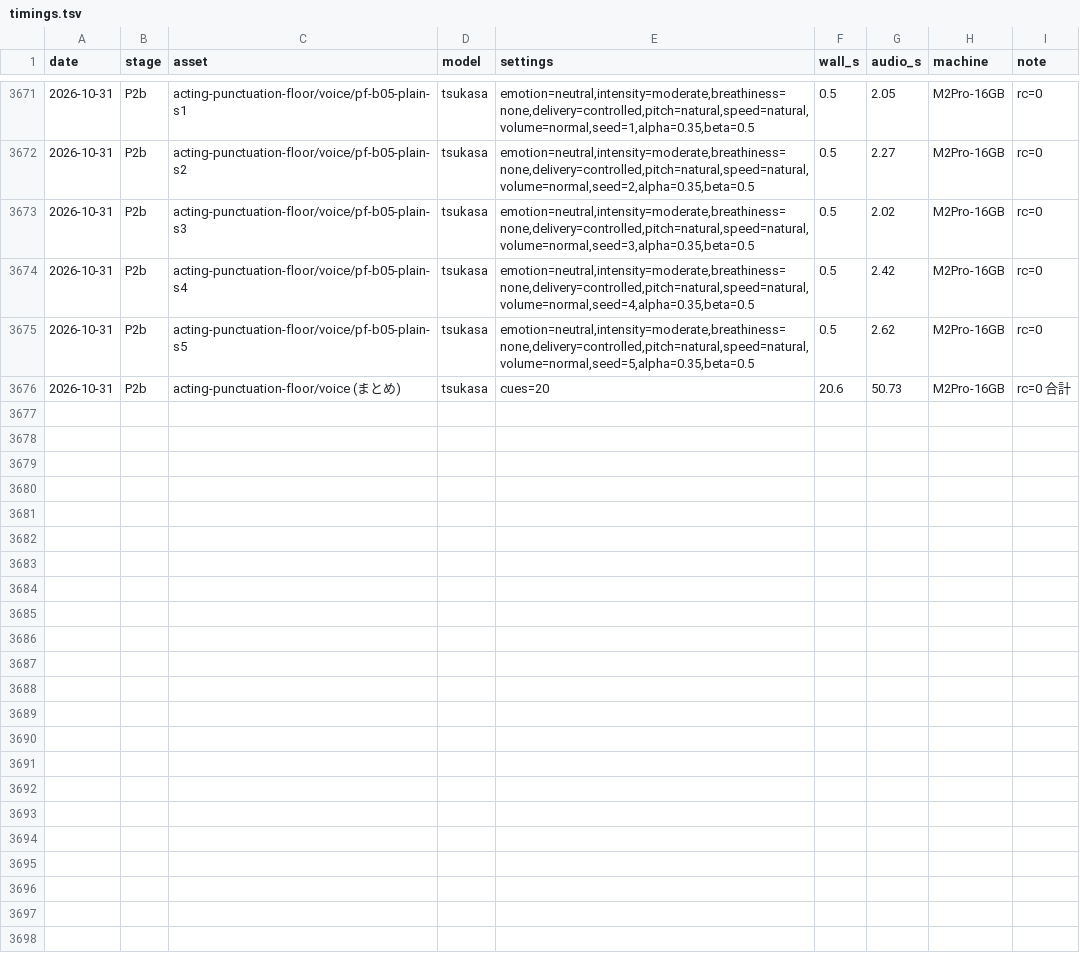
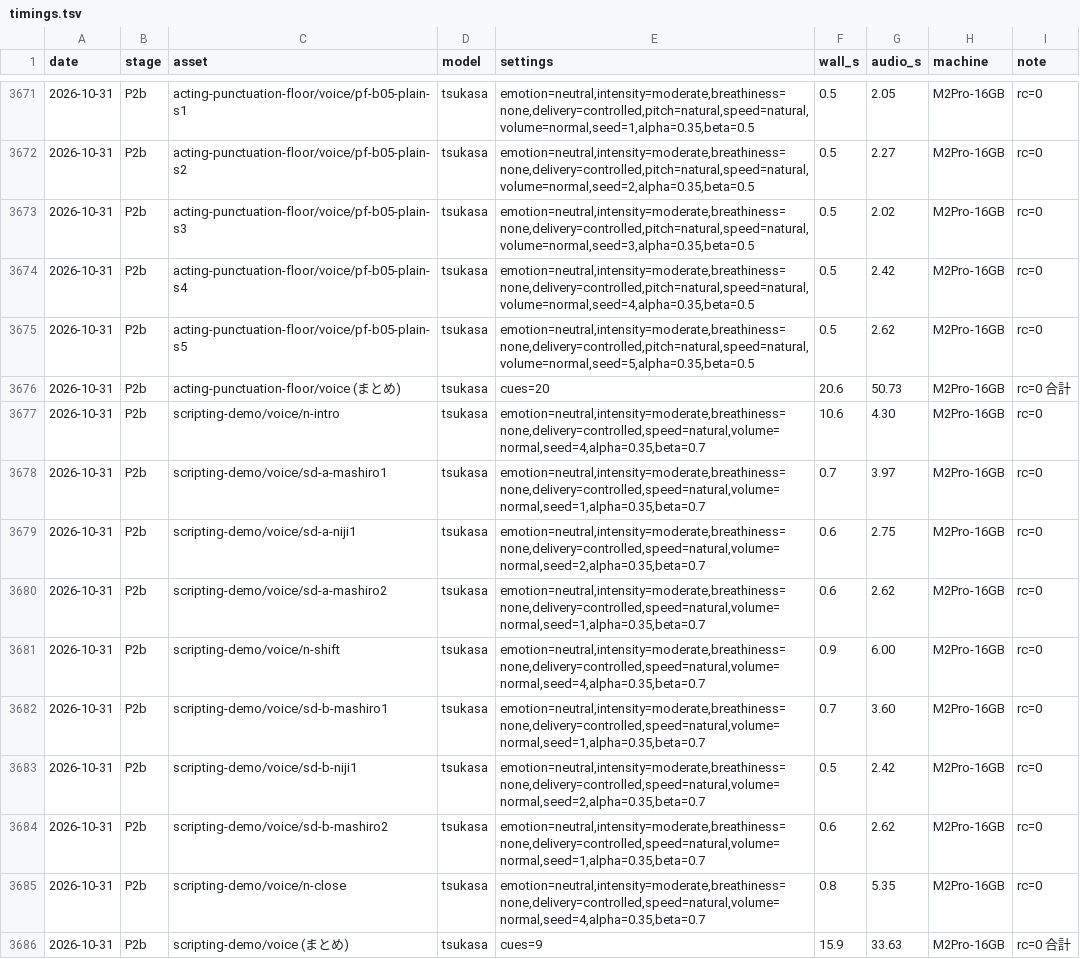
Before and after one commit to GL-Kageyama/semantic-audio-loom, a TSV file: projects/longform/timings.tsv, drawn as a sheet; only a part is shown, gaps mark what is left out; the diff names each change by its address in the sheet, - before the commit and + after, or states it on an @@ line.

```diff
--- a/projects/longform/timings.tsv
+++ b/projects/longform/timings.tsv
+row 3677: 2026-10-31 | P2b | scripting-demo/voice/n-intro | tsukasa | emotion=neutral,intensity=moderate,breathiness=none,delivery=controlled,speed=natural,volume=normal,seed=4,alpha=0.35,beta=0.7 | 10.6 | 4.30 | M2Pro-16GB | rc=0
+row 3678: 2026-10-31 | P2b | scripting-demo/voice/sd-a-mashiro1 | tsukasa | emotion=neutral,intensity=moderate,breathiness=none,delivery=controlled,speed=natural,volume=normal,seed=1,alpha=0.35,beta=0.7 | 0.7 | 3.97 | M2Pro-16GB | rc=0
+row 3679: 2026-10-31 | P2b | scripting-demo/voice/sd-a-niji1 | tsukasa | emotion=neutral,intensity=moderate,breathiness=none,delivery=controlled,speed=natural,volume=normal,seed=2,alpha=0.35,beta=0.7 | 0.6 | 2.75 | M2Pro-16GB | rc=0
+row 3680: 2026-10-31 | P2b | scripting-demo/voice/sd-a-mashiro2 | tsukasa | emotion=neutral,intensity=moderate,breathiness=none,delivery=controlled,speed=natural,volume=normal,seed=1,alpha=0.35,beta=0.7 | 0.6 | 2.62 | M2Pro-16GB | rc=0
+row 3681: 2026-10-31 | P2b | scripting-demo/voice/n-shift | tsukasa | emotion=neutral,intensity=moderate,breathiness=none,delivery=controlled,speed=natural,volume=normal,seed=4,alpha=0.35,beta=0.7 | 0.9 | 6.00 | M2Pro-16GB | rc=0
+row 3682: 2026-10-31 | P2b | scripting-demo/voice/sd-b-mashiro1 | tsukasa | emotion=neutral,intensity=moderate,breathiness=none,delivery=controlled,speed=natural,volume=normal,seed=1,alpha=0.35,beta=0.7 | 0.7 | 3.60 | M2Pro-16GB | rc=0
+row 3683: 2026-10-31 | P2b | scripting-demo/voice/sd-b-niji1 | tsukasa | emotion=neutral,intensity=moderate,breathiness=none,delivery=controlled,speed=natural,volume=normal,seed=2,alpha=0.35,beta=0.7 | 0.5 | 2.42 | M2Pro-16GB | rc=0
+row 3684: 2026-10-31 | P2b | scripting-demo/voice/sd-b-mashiro2 | tsukasa | emotion=neutral,intensity=moderate,breathiness=none,delivery=controlled,speed=natural,volume=normal,seed=1,alpha=0.35,beta=0.7 | 0.6 | 2.62 | M2Pro-16GB | rc=0
+row 3685: 2026-10-31 | P2b | scripting-demo/voice/n-close | tsukasa | emotion=neutral,intensity=moderate,breathiness=none,delivery=controlled,speed=natural,volume=normal,seed=4,alpha=0.35,beta=0.7 | 0.8 | 5.35 | M2Pro-16GB | rc=0
+row 3686: 2026-10-31 | P2b | scripting-demo/voice (まとめ) | tsukasa | cues=9 | 15.9 | 33.63 | M2Pro-16GB | rc=0 合計
```
Also changed, not shown: 10 other files.
